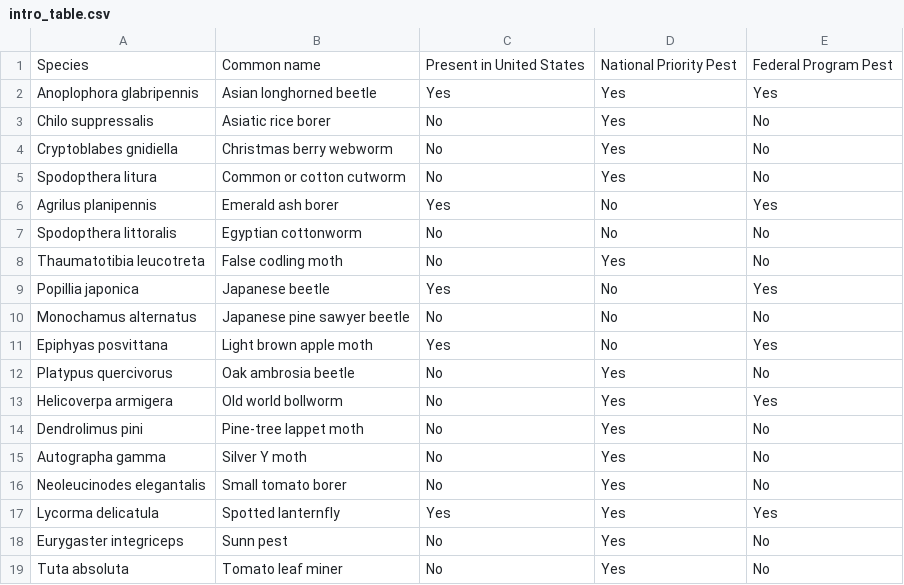
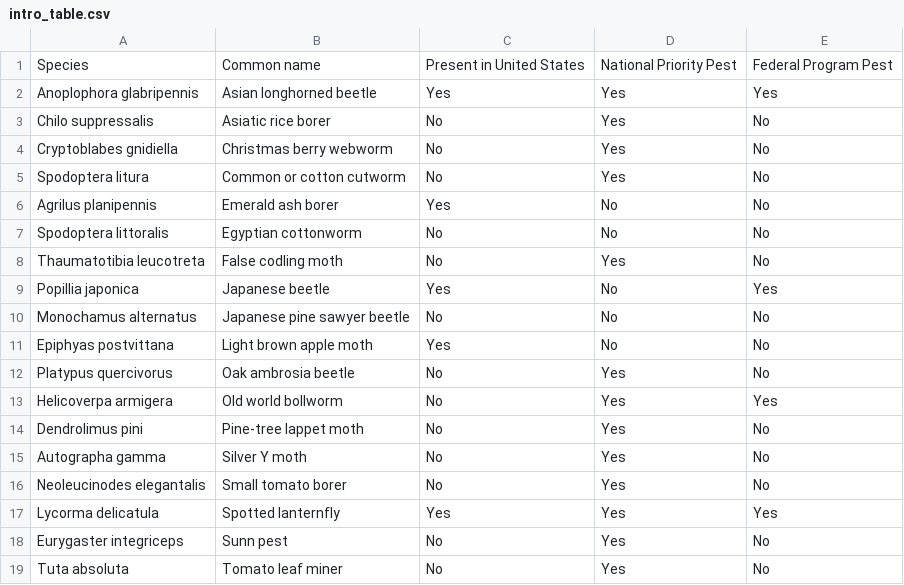
Before and after one commit to bbarker505/DDRP_pest_trends, a CSV file: intro_table.csv, drawn as a sheet.

```diff
--- a/intro_table.csv
+++ b/intro_table.csv
@@ -4,5 +4,5 @@ Chilo suppressalis,Asiatic rice borer,No,Yes,No
 Cryptoblabes gnidiella,Christmas berry webworm,No,Yes,No
-Spodopthera litura,Common or cotton cutworm,No,Yes,No
-Agrilus planipennis,Emerald ash borer,Yes,No,Yes
-Spodopthera littoralis,Egyptian cottonworm,No,No,No
+Spodoptera litura,Common or cotton cutworm,No,Yes,No
+Agrilus planipennis,Emerald ash borer,Yes,No,No
+Spodoptera littoralis,Egyptian cottonworm,No,No,No
 Thaumatotibia leucotreta,False codling moth,No,Yes,No
@@ -10,3 +10,3 @@ Popillia japonica,Japanese beetle,Yes,No,Yes
 Monochamus alternatus,Japanese pine sawyer beetle,No,No,No
-Epiphyas posvittana,Light brown apple moth,Yes,No,Yes
+Epiphyas postvittana,Light brown apple moth,Yes,No,No
 Platypus quercivorus,Oak ambrosia beetle,No,Yes,No
```
Also changed, not shown: 4 other files.
